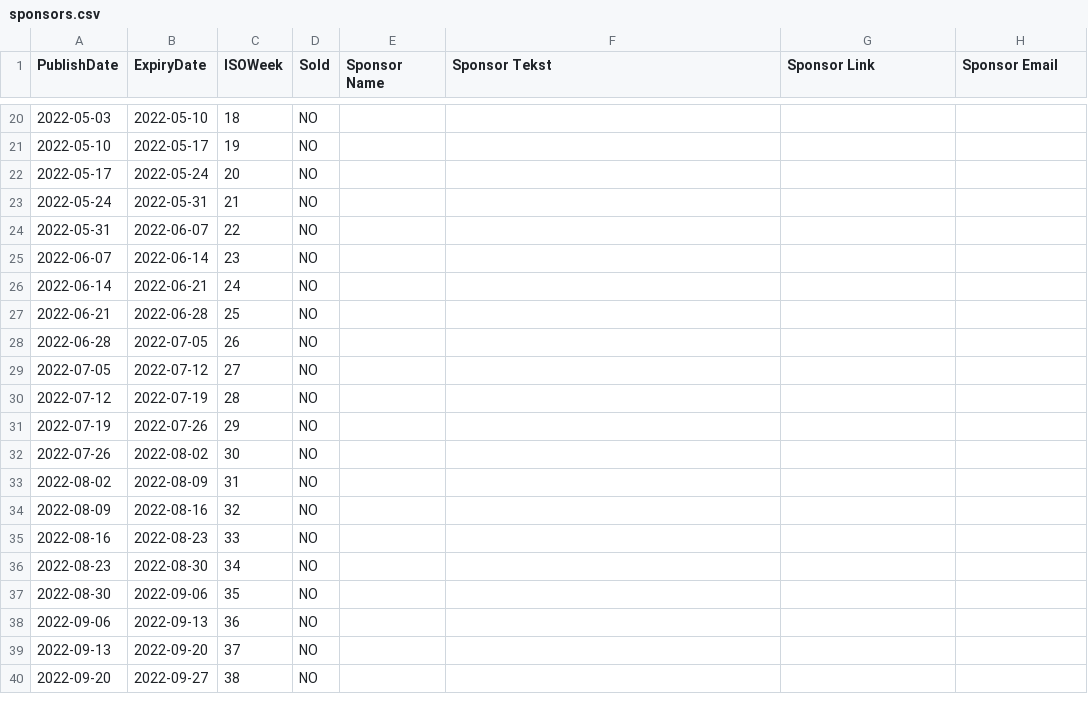
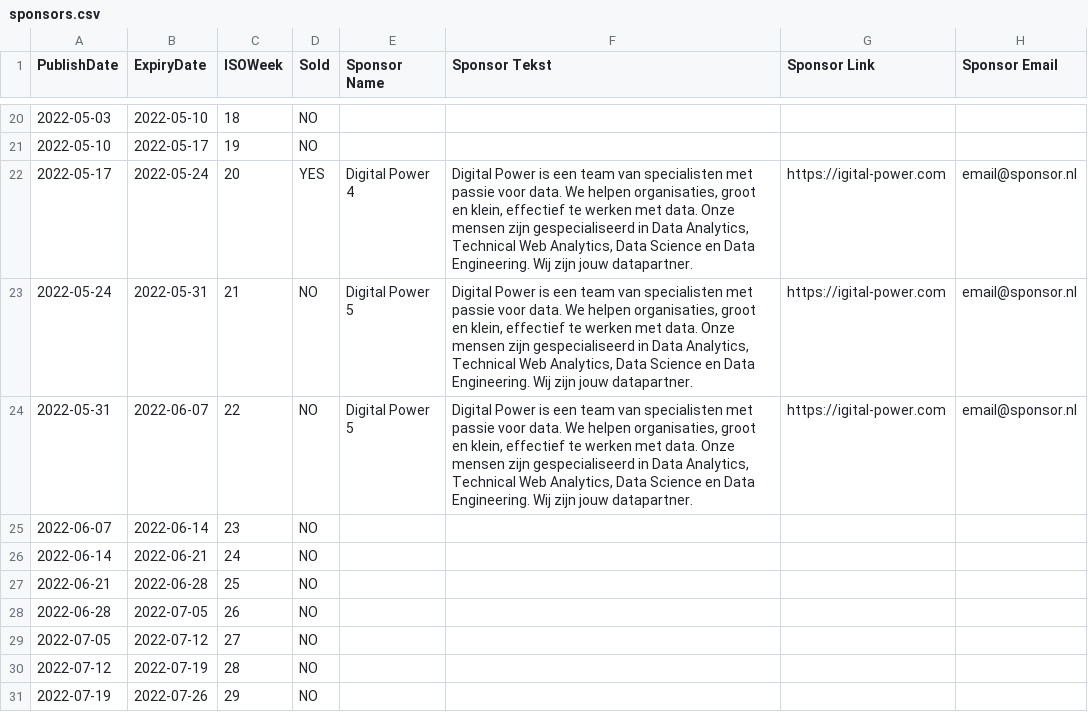
Before and after one commit to byrge/hugo_byrgeleeuwangh, a CSV file: data/sponsors/sponsors.csv, drawn as a sheet; only a part is shown, gaps mark what is left out; the shorter side is filled out with more unchanged rows.

Commit message:
Changes to Events and Sponsors

```diff
--- a/data/sponsors/sponsors.csv
+++ b/data/sponsors/sponsors.csv
@@ -21,5 +21,5 @@
 2022-05-10;2022-05-17;19;NO;;;;
-2022-05-17;2022-05-24;20;NO;;;;
-2022-05-24;2022-05-31;21;NO;;;;
-2022-05-31;2022-06-07;22;NO;;;;
+2022-05-17;2022-05-24;20;YES;Digital Power 4;Digital Power is een team van specialisten met passie voor data. We helpen organisaties, groot en klein, effectief te werken met data. Onze mensen zijn gespecialiseerd in Data Analytics, Technical Web Analytics, Data Science en Data Engineering. Wij zijn jouw datapartner.;https://igital-power.com;email@sponsor.nl
+2022-05-24;2022-05-31;21;NO;Digital Power 5;Digital Power is een team van specialisten met passie voor data. We helpen organisaties, groot en klein, effectief te werken met data. Onze mensen zijn gespecialiseerd in Data Analytics, Technical Web Analytics, Data Science en Data Engineering. Wij zijn jouw datapartner.;https://igital-power.com;email@sponsor.nl
+2022-05-31;2022-06-07;22;NO;Digital Power 5;Digital Power is een team van specialisten met passie voor data. We helpen organisaties, groot en klein, effectief te werken met data. Onze mensen zijn gespecialiseerd in Data Analytics, Technical Web Analytics, Data Science en Data Engineering. Wij zijn jouw datapartner.;https://igital-power.com;email@sponsor.nl
 2022-06-07;2022-06-14;23;NO;;;;
```
Also changed, not shown: data/events/events.csv, 8 other files.
